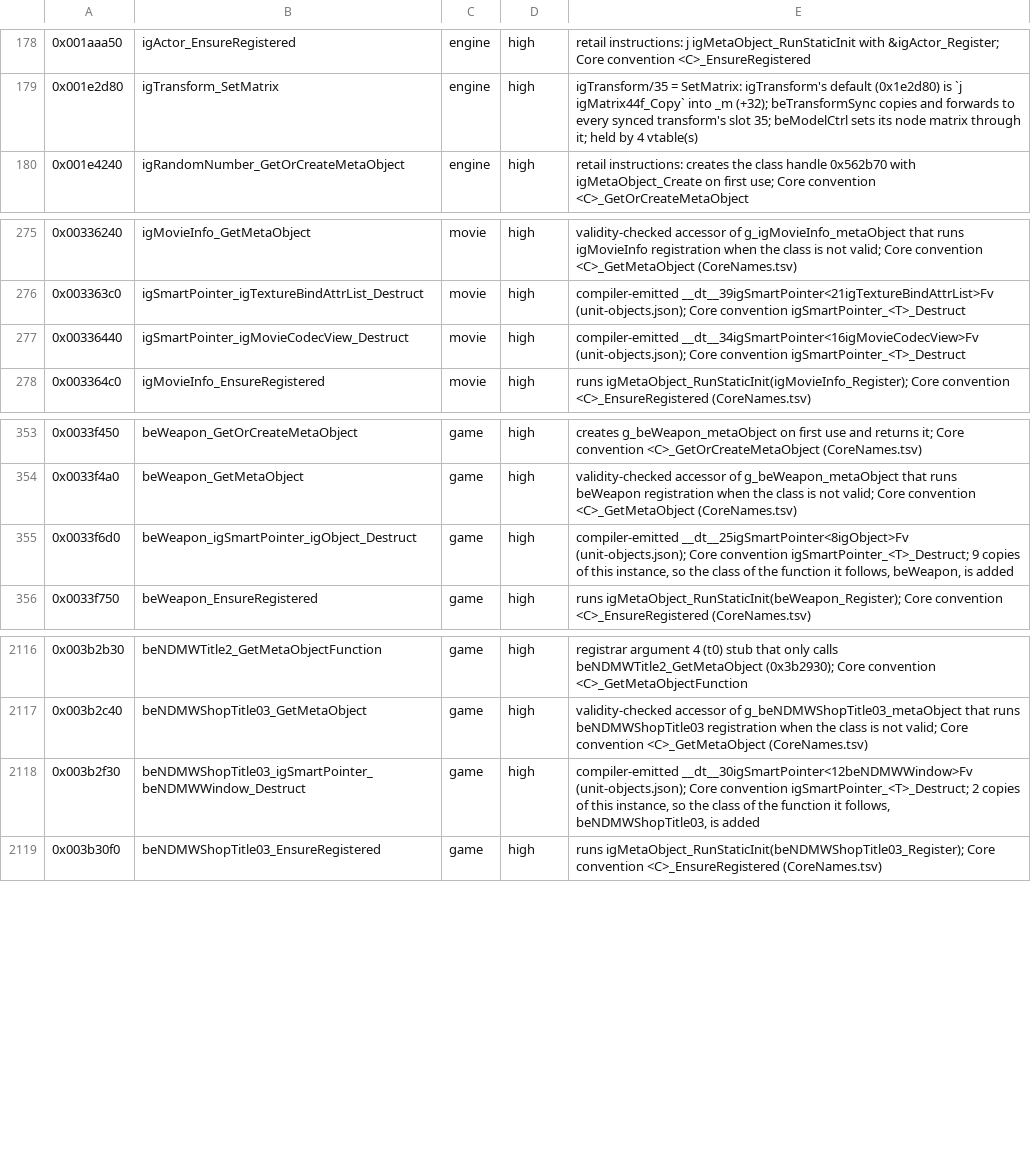
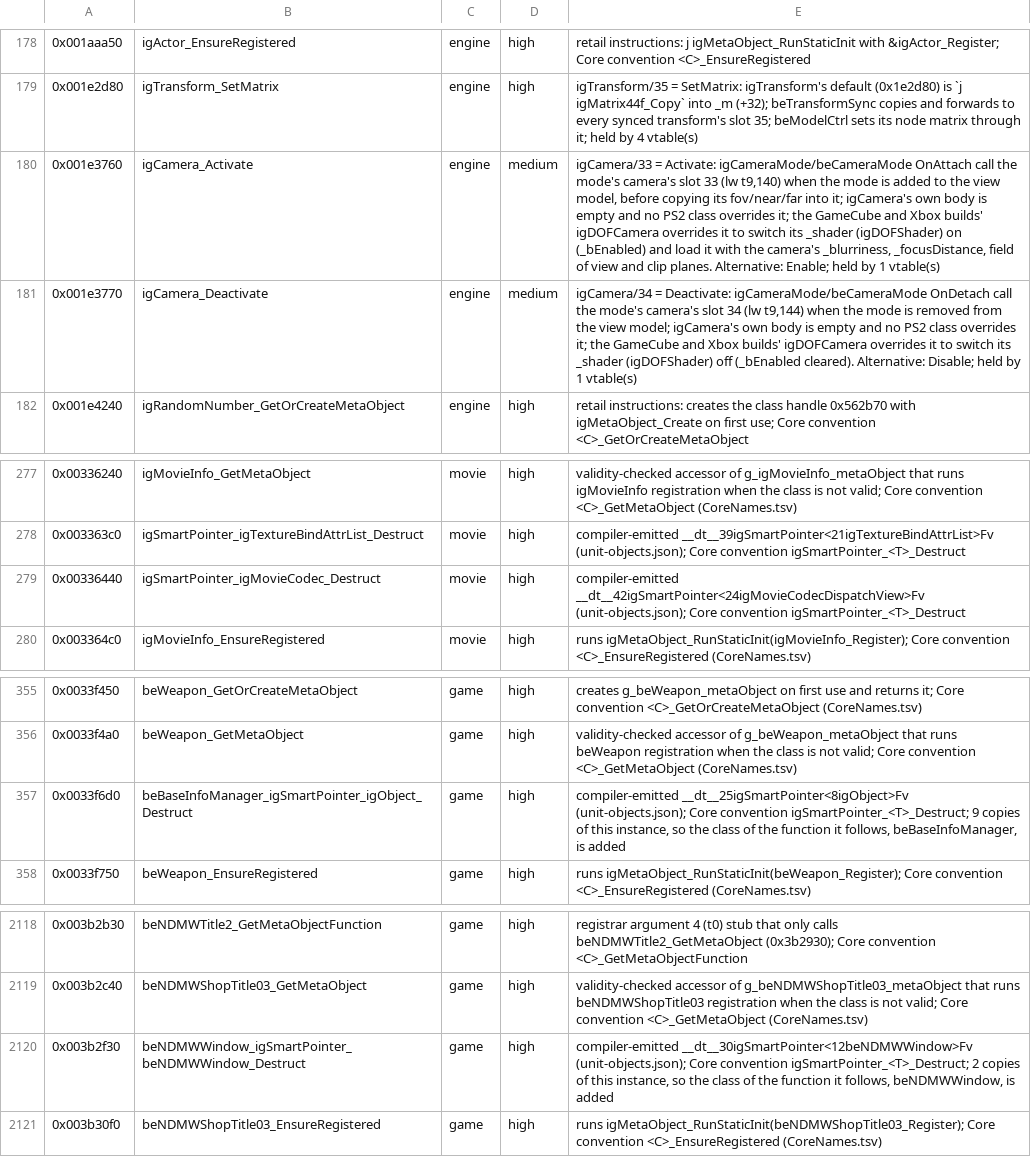
Before and after one commit to crashbashash/DW4_Decomp, a TSV file: config/SLUS-20836/names/GamePropagated.tsv, drawn as a sheet; only a part is shown, gaps mark what is left out.

Commit message:
Name igCamera slots 33/34 Activate/Deactivate; game code fully readable
- igCamera slot 33 Activate / 34 Deactivate (medium): the PS2 bodies are empty and only the camera modes' attach/detach handlers call them; the GameCube and Xbox builds' igDOFCamera overrides exactly these two slots to switch its igDOFShader on (loaded from the camera) and off.
- seed_names_game_propagated.py: emitted smart-pointer destructors take the class a <Class>DispatchView/<Class>View stands for, never the view type; two-copy disambiguators name the owning class.
- docs: camera.md records the evidence; rtti-and-vtables.md example uses a neutral slot.
- Game region 100.0 % matched, 100.0 % readable (0 failing functions).

```diff
--- a/config/SLUS-20836/names/GamePropagated.tsv
+++ b/config/SLUS-20836/names/GamePropagated.tsv
@@ -179,2 +179,4 @@
 0x001e2d80	igTransform_SetMatrix	engine	high	igTransform/35 = SetMatrix: igTransform's default (0x1e2d80) is `j igMatrix44f_Copy` into _m (+32); beTransformSync copies and forwards to every synced transform's slot 35; beModelCtrl sets its node matrix through it; held by 4 vtable(s)
+0x001e3760	igCamera_Activate	engine	medium	igCamera/33 = Activate: igCameraMode/beCameraMode OnAttach call the mode's camera's slot 33 (lw t9,140) when the mode is added to the view model, before copying its fov/near/far into it; igCamera's own body is empty and no PS2 class overrides it; the GameCube and Xbox builds' igDOFCamera overrides it to switch its _shader (igDOFShader) on (_bEnabled) and load it with the camera's _blurriness, _focusDistance, field of view and clip planes. Alternative: Enable; held by 1 vtable(s)
+0x001e3770	igCamera_Deactivate	engine	medium	igCamera/34 = Deactivate: igCameraMode/beCameraMode OnDetach call the mode's camera's slot 34 (lw t9,144) when the mode is removed from the view model; igCamera's own body is empty and no PS2 class overrides it; the GameCube and Xbox builds' igDOFCamera overrides it to switch its _shader (igDOFShader) off (_bEnabled cleared). Alternative: Disable; held by 1 vtable(s)
 0x001e4240	igRandomNumber_GetOrCreateMetaObject	engine	high	retail instructions: creates the class handle 0x562b70 with igMetaObject_Create on first use; Core convention <C>_GetOrCreateMetaObject
@@ -276,3 +278,3 @@
 0x003363c0	igSmartPointer_igTextureBindAttrList_Destruct	movie	high	compiler-emitted __dt__39igSmartPointer<21igTextureBindAttrList>Fv (unit-objects.json); Core convention igSmartPointer_<T>_Destruct
-0x00336440	igSmartPointer_igMovieCodecView_Destruct	movie	high	compiler-emitted __dt__34igSmartPointer<16igMovieCodecView>Fv (unit-objects.json); Core convention igSmartPointer_<T>_Destruct
+0x00336440	igSmartPointer_igMovieCodec_Destruct	movie	high	compiler-emitted __dt__42igSmartPointer<24igMovieCodecDispatchView>Fv (unit-objects.json); Core convention igSmartPointer_<T>_Destruct
 0x003364c0	igMovieInfo_EnsureRegistered	movie	high	runs igMetaObject_RunStaticInit(igMovieInfo_Register); Core convention <C>_EnsureRegistered (CoreNames.tsv)
@@ -354,3 +356,3 @@
 0x0033f4a0	beWeapon_GetMetaObject	game	high	validity-checked accessor of g_beWeapon_metaObject that runs beWeapon registration when the class is not valid; Core convention <C>_GetMetaObject (CoreNames.tsv)
-0x0033f6d0	beWeapon_igSmartPointer_igObject_Destruct	game	high	compiler-emitted __dt__25igSmartPointer<8igObject>Fv (unit-objects.json); Core convention igSmartPointer_<T>_Destruct; 9 copies of this instance, so the class of the function it follows, beWeapon, is added
+0x0033f6d0	beBaseInfoManager_igSmartPointer_igObject_Destruct	game	high	compiler-emitted __dt__25igSmartPointer<8igObject>Fv (unit-objects.json); Core convention igSmartPointer_<T>_Destruct; 9 copies of this instance, so the class of the function it follows, beBaseInfoManager, is added
 0x0033f750	beWeapon_EnsureRegistered	game	high	runs igMetaObject_RunStaticInit(beWeapon_Register); Core convention <C>_EnsureRegistered (CoreNames.tsv)
@@ -2117,3 +2119,3 @@
 0x003b2c40	beNDMWShopTitle03_GetMetaObject	game	high	validity-checked accessor of g_beNDMWShopTitle03_metaObject that runs beNDMWShopTitle03 registration when the class is not valid; Core convention <C>_GetMetaObject (CoreNames.tsv)
-0x003b2f30	beNDMWShopTitle03_igSmartPointer_beNDMWWindow_Destruct	game	high	compiler-emitted __dt__30igSmartPointer<12beNDMWWindow>Fv (unit-objects.json); Core convention igSmartPointer_<T>_Destruct; 2 copies of this instance, so the class of the function it follows, beNDMWShopTitle03, is added
+0x003b2f30	beNDMWWindow_igSmartPointer_beNDMWWindow_Destruct	game	high	compiler-emitted __dt__30igSmartPointer<12beNDMWWindow>Fv (unit-objects.json); Core convention igSmartPointer_<T>_Destruct; 2 copies of this instance, so the class of the function it follows, beNDMWWindow, is added
 0x003b30f0	beNDMWShopTitle03_EnsureRegistered	game	high	runs igMetaObject_RunStaticInit(beNDMWShopTitle03_Register); Core convention <C>_EnsureRegistered (CoreNames.tsv)
```
Also changed, not shown: config/SLUS-20836/names/GetVTableSlots.tsv, scripts/game_slot_families.tsv, 23 other files.
